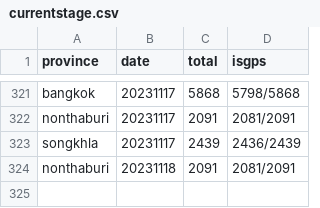
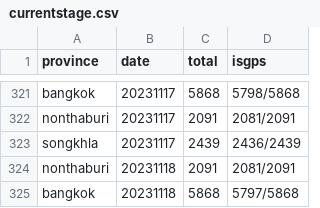
Before and after one commit to phawitb/crawler-led3-window, a CSV file: currentstage.csv, drawn as a sheet; only a part is shown, gaps mark what is left out; the diff names each change by its address in the sheet, - before the commit and + after, or states it on an @@ line.

Commit message:
Update currentstage.csv

```diff
--- a/currentstage.csv
+++ b/currentstage.csv
+row 325: bangkok | 20231118 | 5868 | 5797/5868
```
